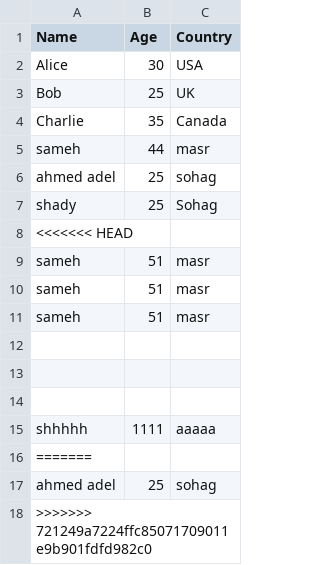
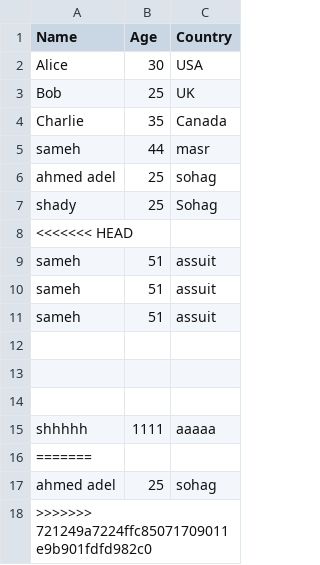
Before and after one commit to ShadyAmhyy/Day2-_Bi, a CSV file: sample_data.csv, drawn as a sheet.

Commit message:
new change from sameh

```diff
--- a/sample_data.csv
+++ b/sample_data.csv
@@ -8,5 +8,5 @@ shady,25,Sohag
 <<<<<<< HEAD,,
-sameh,51,masr
-sameh,51,masr
-sameh,51,masr
+sameh,51,assuit
+sameh,51,assuit
+sameh,51,assuit
 ,,
```
